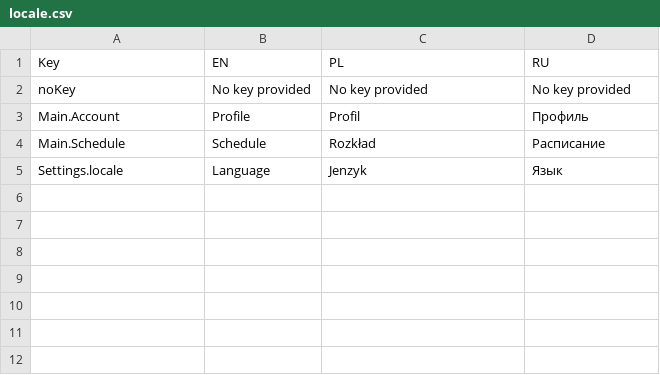
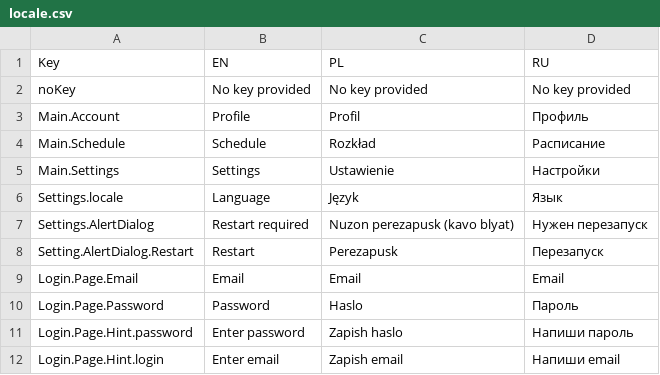
Before and after one commit to limtis0/mobileCDV-flutter, a CSV file: assets/locale/locale.csv, drawn as a sheet.

```diff
--- a/assets/locale/locale.csv
+++ b/assets/locale/locale.csv
@@ -4,2 +4,9 @@ Main.Account,Profile,Profil,Профиль
 Main.Schedule,Schedule,Rozkład,Расписание
-Settings.locale,Language,Jenzyk,Язык
+Main.Settings,Settings,Ustawienie,Настройки
+Settings.locale,Language,Język,Язык
+Settings.AlertDialog,Restart required,Nuzon perezapusk (kavo blyat),Нужен перезапуск
+Setting.AlertDialog.Restart,Restart,Perezapusk,Перезапуск
+Login.Page.Email,Email,Email,Email
+Login.Page.Password,Password,Haslo,Пароль
+Login.Page.Hint.password,Enter password,Zapish haslo,Напиши пароль
+Login.Page.Hint.login,Enter email,Zapish email,Напиши email
```
Also changed, not shown: 4 other files.
